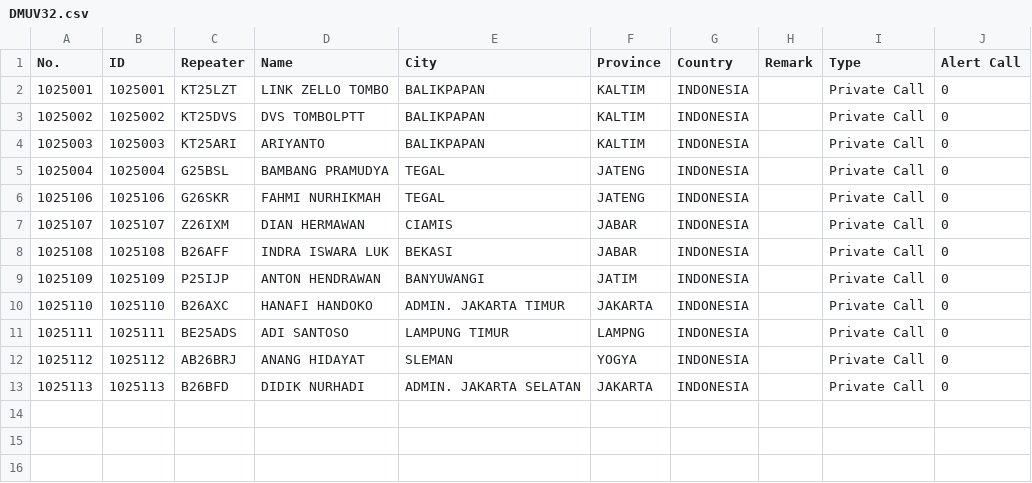
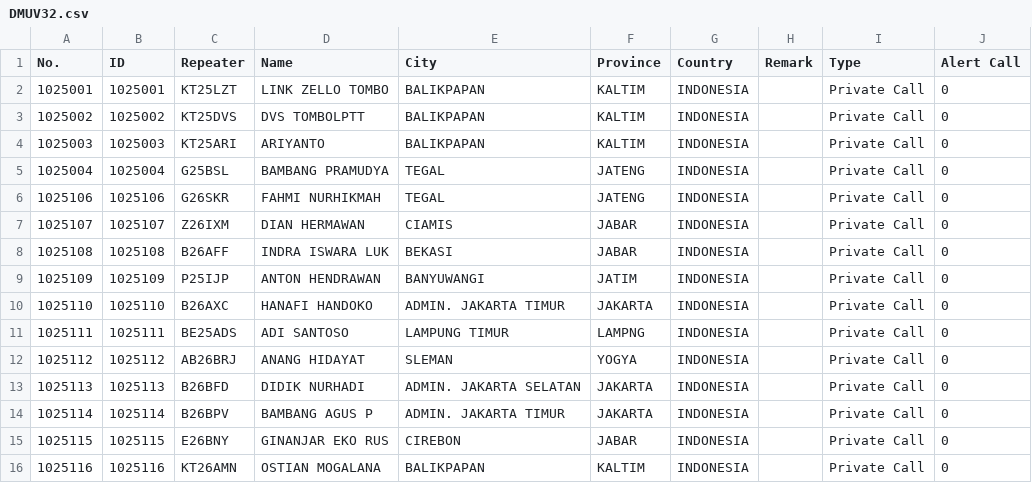
Before and after one commit to tombolptt/file_csv, a CSV file: DMUV32.csv, drawn as a sheet.

Commit message:
Update kontak DMUV32.csv otomatis via Aplikasi

```diff
--- a/DMUV32.csv
+++ b/DMUV32.csv
@@ -13 +13,4 @@ No.,ID,Repeater,Name,City,Province,Country,Remark,Type,Alert Call
 1025113,1025113,B26BFD,DIDIK NURHADI,ADMIN. JAKARTA SELATAN,JAKARTA,INDONESIA,,Private Call,0
+1025114,1025114,B26BPV,BAMBANG AGUS P,ADMIN. JAKARTA TIMUR,JAKARTA,INDONESIA,,Private Call,0
+1025115,1025115,E26BNY,GINANJAR EKO RUS,CIREBON,JABAR,INDONESIA,,Private Call,0
+1025116,1025116,KT26AMN,OSTIAN MOGALANA,BALIKPAPAN,KALTIM,INDONESIA,,Private Call,0
```
